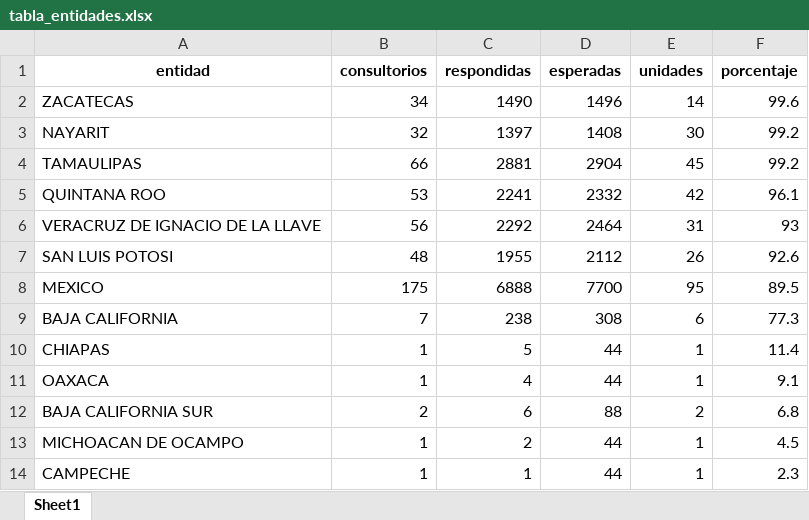
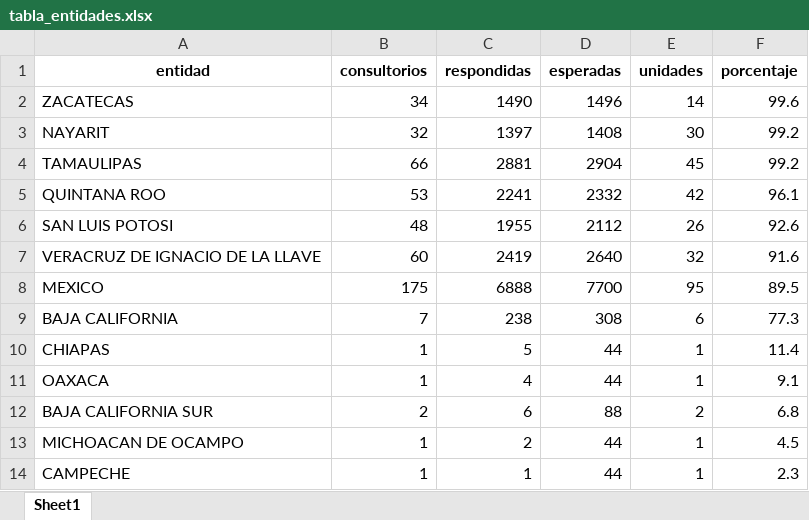
Before and after one commit to servicios-imss-b/informe--de-ang, an Excel workbook: tabla_entidades.xlsx, sheet Sheet1, drawn as a sheet; values as stored, in another font and other column widths than the file's, no borders; removed rows and columns are numbered as before the commit, all else as after; the diff names each change by its address in the sheet, - before the commit and + after, or states it on an @@ line.

```diff
--- a/tabla_entidades.xlsx (sheet Sheet1)
+++ b/tabla_entidades.xlsx (sheet Sheet1)
-row 6: VERACRUZ DE IGNACIO DE LA LLAVE | 56 | 2292 | 2464 | 31 | 93
+row 7: VERACRUZ DE IGNACIO DE LA LLAVE | 60 | 2419 | 2640 | 32 | 91.6
```
Also changed, not shown: tabla_avance.xlsx, tabla_unidades.xlsx, 1 other file.
